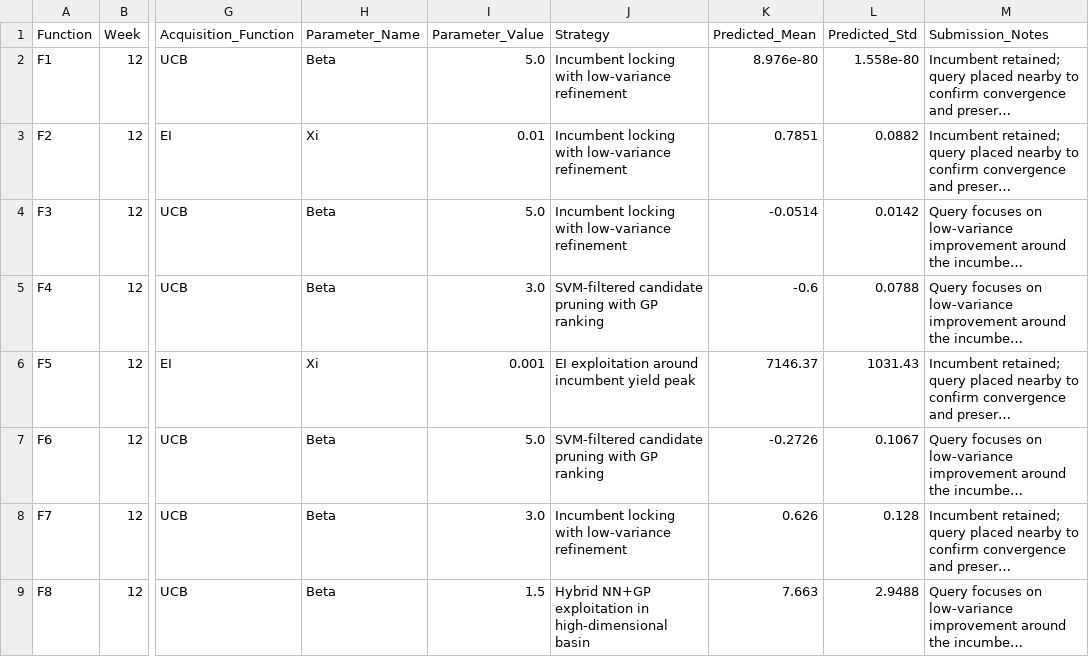
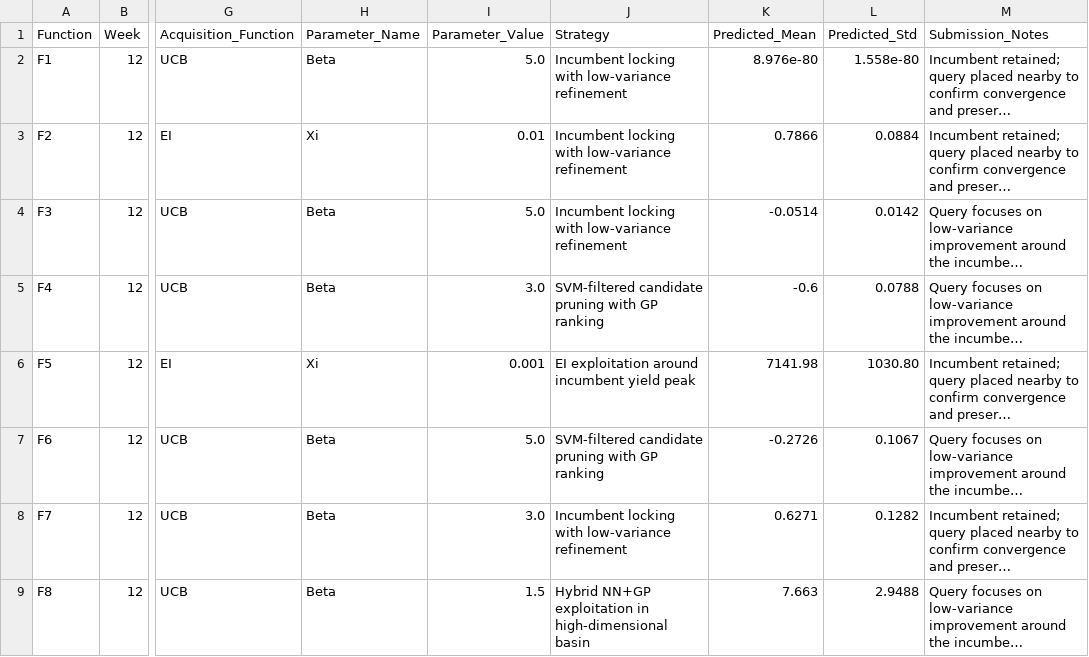
Before and after one commit to CaliforniaT/Tassos308, a CSV file: results/weekly_submissions/week_12/queries.csv, drawn as a sheet; only a part is shown, gaps mark what is left out; long unchanged cells end in …; the diff names each change by its address in the sheet, - before the commit and + after, or states it on an @@ line.

```diff
--- a/results/weekly_submissions/week_12/queries.csv
+++ b/results/weekly_submissions/week_12/queries.csv
-K3 (Predicted_Mean): 0.7851
+K3 (Predicted_Mean): 0.7866
-L3 (Predicted_Std): 0.0882
+L3 (Predicted_Std): 0.0884
-K6 (Predicted_Mean): 7146.37
+K6 (Predicted_Mean): 7141.98
-L6 (Predicted_Std): 1031.43
+L6 (Predicted_Std): 1030.80
-K8 (Predicted_Mean): 0.626
+K8 (Predicted_Mean): 0.6271
-L8 (Predicted_Std): 0.128
+L8 (Predicted_Std): 0.1282
```
Also changed, not shown: results/weekly_submissions/week_12/results.csv, results/weekly_submissions/week_13/queries.csv, 28 other files.
